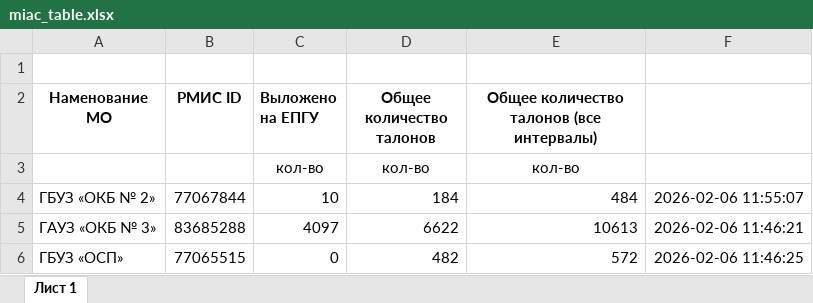
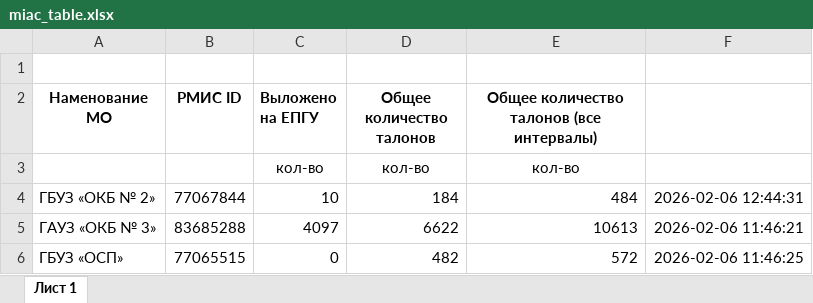
Before and after one commit to flown09/practice, an Excel workbook: miac_table.xlsx, sheet Лист 1, drawn as a sheet; only a part is shown; values as stored, in another font and other column widths than the file's, no borders; the diff names each change by its address in the sheet, - before the commit and + after, or states it on an @@ line.

```diff
--- a/miac_table.xlsx (sheet Лист 1)
+++ b/miac_table.xlsx (sheet Лист 1)
-F4: 2026-02-06 11:55:07
+F4: 2026-02-06 12:44:31
```
Also changed, not shown: 1 other file.
